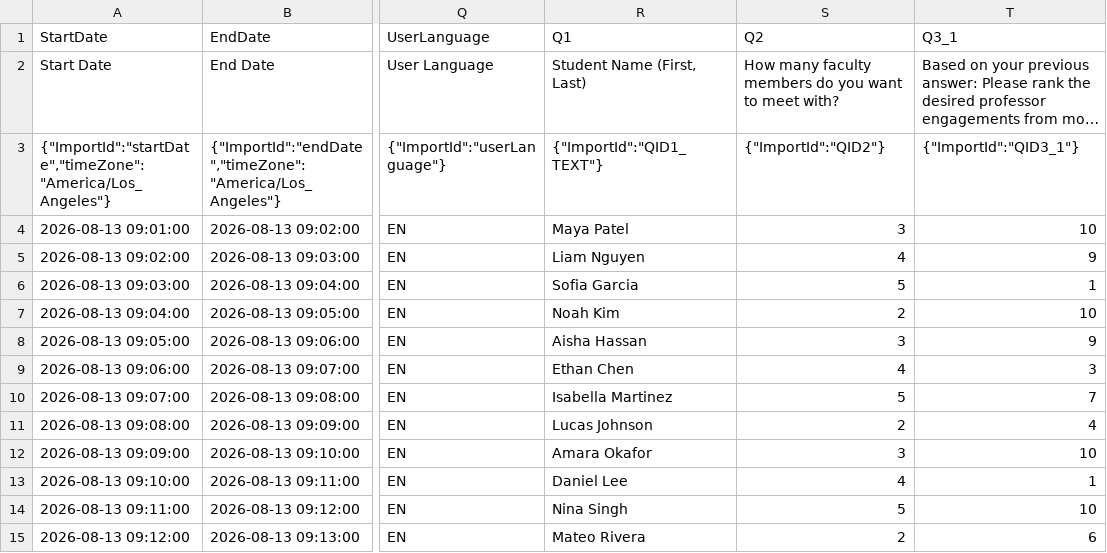
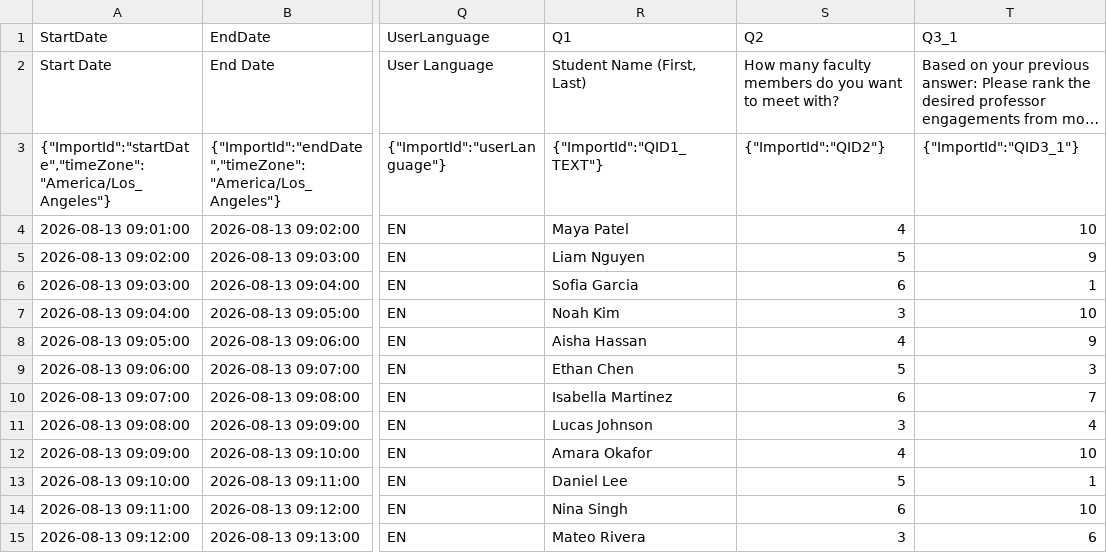
Before and after one commit to jingyueshao/ieor_app, a CSV file: sample_data/qualtrics_student_responses_balanced_12.csv, drawn as a sheet; only a part is shown, gaps mark what is left out; long unchanged cells end in …; the diff names each change by its address in the sheet, - before the commit and + after, or states it on an @@ line.

```diff
--- a/sample_data/qualtrics_student_responses_balanced_12.csv
+++ b/sample_data/qualtrics_student_responses_balanced_12.csv
-S4 (Q2): 3
+S4 (Q2): 4
-S5 (Q2): 4
+S5 (Q2): 5
-S6 (Q2): 5
+S6 (Q2): 6
-S7 (Q2): 2
+S7 (Q2): 3
-S8 (Q2): 3
+S8 (Q2): 4
-S9 (Q2): 4
+S9 (Q2): 5
-S10 (Q2): 5
+S10 (Q2): 6
-S11 (Q2): 2
+S11 (Q2): 3
-S12 (Q2): 3
+S12 (Q2): 4
-S13 (Q2): 4
+S13 (Q2): 5
-S14 (Q2): 5
+S14 (Q2): 6
-S15 (Q2): 2
+S15 (Q2): 3
```
Also changed, not shown: sample_data/qualtrics_student_responses_limited_12.csv, 11 other files.
